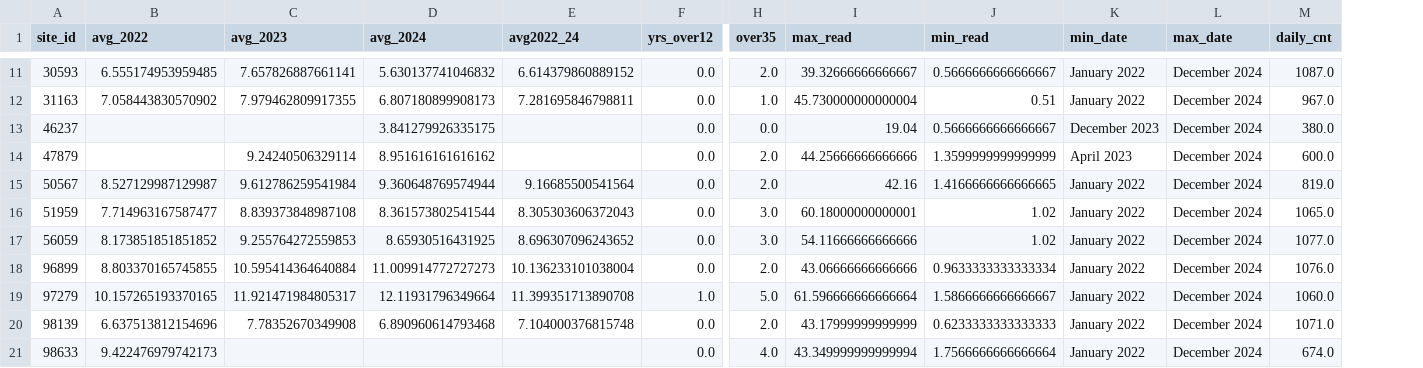
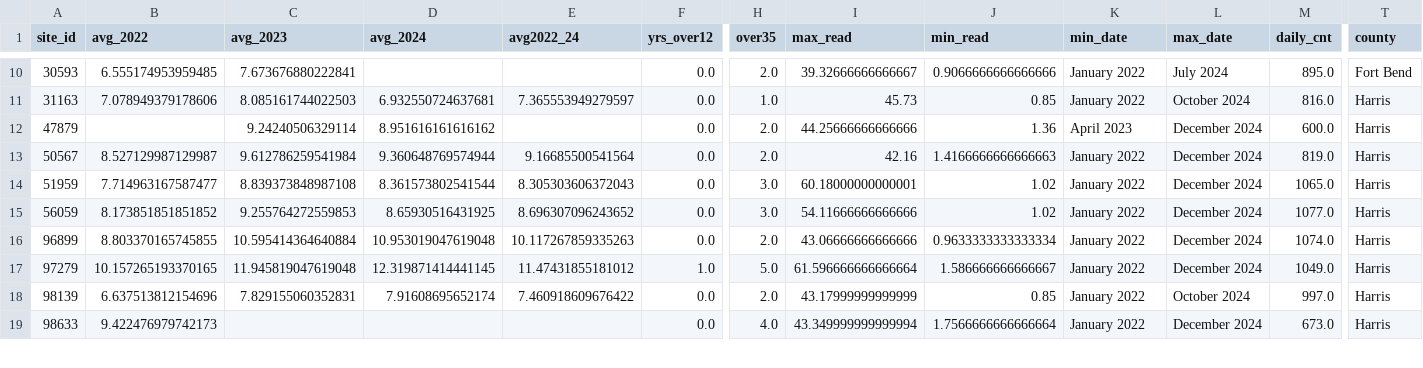
Before and after one commit to sfchronicle/hc-pm25, a CSV file: data/analyzed/houmetro-purpleair-pm25adj-site-summary.csv, drawn as a sheet; only a part is shown, gaps mark what is left out; removed rows and columns are numbered as before the commit, all else as after; rows hold the shown columns only; the diff covers the shown part only; the diff names each change by its address in the sheet, - before the commit and + after, or states it on an @@ line.

```diff
--- a/data/analyzed/houmetro-purpleair-pm25adj-site-summary.csv
+++ b/data/analyzed/houmetro-purpleair-pm25adj-site-summary.csv
+column T (county), rows 10-19: Fort Bend | Harris | Harris | Harris | Harris | Harris | Harris | Harris | Harris | Harris
-C10 (avg_2023): 7.657826887661141
+C10 (avg_2023): 7.673676880222841
-D10 (avg_2024): 5.630137741046832
+D10 (avg_2024): (empty)
-E10 (avg2022_24): 6.614379860889152
+E10 (avg2022_24): (empty)
-J10 (min_read): 0.5666666666666667
+J10 (min_read): 0.9066666666666666
-L10 (max_date): December 2024
+L10 (max_date): July 2024
-M10 (daily_cnt): 1087.0
+M10 (daily_cnt): 895.0
-B11 (avg_2022): 7.058443830570902
+B11 (avg_2022): 7.078949379178606
-C11 (avg_2023): 7.979462809917355
+C11 (avg_2023): 8.085161744022503
-D11 (avg_2024): 6.807180899908173
+D11 (avg_2024): 6.932550724637681
-E11 (avg2022_24): 7.281695846798811
+E11 (avg2022_24): 7.365553949279597
-I11 (max_read): 45.730000000000004
+I11 (max_read): 45.73
-J11 (min_read): 0.51
+J11 (min_read): 0.85
-L11 (max_date): December 2024
+L11 (max_date): October 2024
-M11 (daily_cnt): 967.0
+M11 (daily_cnt): 816.0
-row 13: 46237 |  |  | 3.841279926335175 |  | 0.0 | 0.0 | 19.04 | 0.5666666666666667 | December 2023 | December 2024 | 380.0
-J12 (min_read): 1.3599999999999999
+J12 (min_read): 1.36
-J13 (min_read): 1.4166666666666665
+J13 (min_read): 1.4166666666666663
-D16 (avg_2024): 11.009914772727273
+D16 (avg_2024): 10.953019047619048
-E16 (avg2022_24): 10.136233101038004
+E16 (avg2022_24): 10.117267859335263
-M16 (daily_cnt): 1076.0
+M16 (daily_cnt): 1074.0
-C17 (avg_2023): 11.921471984805317
+C17 (avg_2023): 11.945819047619048
-D17 (avg_2024): 12.11931796349664
+D17 (avg_2024): 12.319871414441145
-E17 (avg2022_24): 11.399351713890708
+E17 (avg2022_24): 11.47431855181012
-J17 (min_read): 1.5866666666666667
+J17 (min_read): 1.586666666666667
-M17 (daily_cnt): 1060.0
+M17 (daily_cnt): 1049.0
-C18 (avg_2023): 7.78352670349908
+C18 (avg_2023): 7.829155060352831
-D18 (avg_2024): 6.890960614793468
+D18 (avg_2024): 7.91608695652174
-E18 (avg2022_24): 7.104000376815748
+E18 (avg2022_24): 7.460918609676422
-J18 (min_read): 0.6233333333333333
+J18 (min_read): 0.85
-L18 (max_date): December 2024
+L18 (max_date): October 2024
-M18 (daily_cnt): 1071.0
+M18 (daily_cnt): 997.0
-M19 (daily_cnt): 674.0
+M19 (daily_cnt): 673.0
```
Also changed, not shown: 3 removed rows and 90 edited cells elsewhere in this file, data/analyzed/houmetro-epa-purpleair-pm25adj-site-summary.csv, 10 other files.
